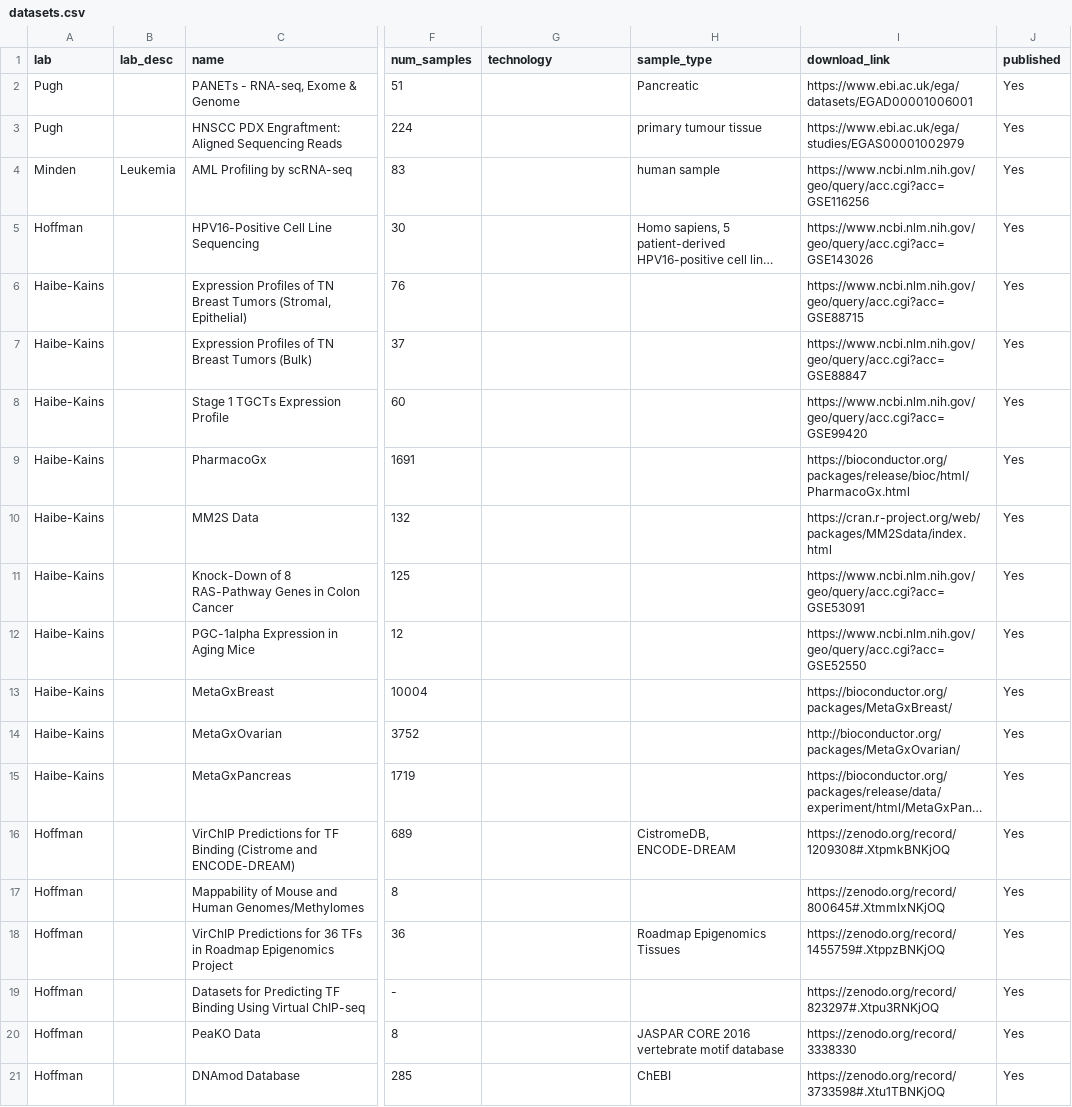
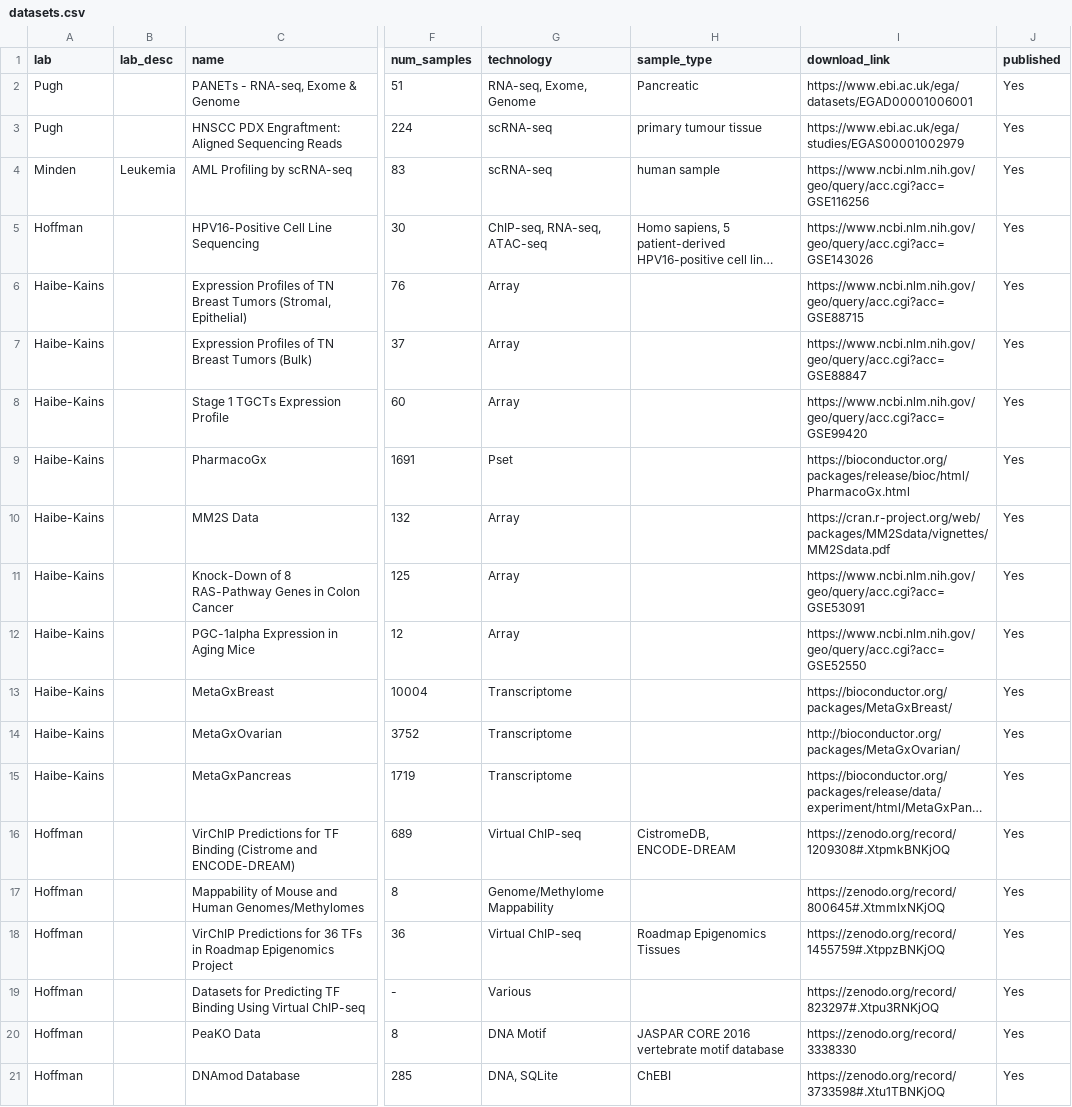
Before and after one commit to cbmp/cbmp, a CSV file: src/data/datasets.csv, drawn as a sheet; only a part is shown, gaps mark what is left out; long unchanged cells end in …; the diff names each change by its address in the sheet, - before the commit and + after, or states it on an @@ line.

Commit message:
technology column in datasets

```diff
--- a/src/data/datasets.csv
+++ b/src/data/datasets.csv
-G2 (technology): (empty)
+G2 (technology): RNA-seq, Exome, Genome
-G3:G4 (technology): (empty)
+G3:G4 (technology): scRNA-seq
-G5 (technology): (empty)
+G5 (technology): ChIP-seq, RNA-seq, ATAC-seq
-G6:G8 (technology): (empty)
+G6:G8 (technology): Array
-G9 (technology): (empty)
+G9 (technology): Pset
-G10:G12 (technology): (empty)
+G10:G12 (technology): Array
-I10 (download_link): https://cran.r-project.org/web/packages/MM2Sdata/index.html
+I10 (download_link): https://cran.r-project.org/web/packages/MM2Sdata/vignettes/MM2Sdata.pdf
-G13:G15 (technology): (empty)
+G13:G15 (technology): Transcriptome
-G16 (technology): (empty)
+G16 (technology): Virtual ChIP-seq
-G17 (technology): (empty)
+G17 (technology): Genome/Methylome Mappability
-G18 (technology): (empty)
+G18 (technology): Virtual ChIP-seq
-G19 (technology): (empty)
+G19 (technology): Various
-G20 (technology): (empty)
+G20 (technology): DNA Motif
-G21 (technology): (empty)
+G21 (technology): DNA, SQLite
```
Also changed, not shown: 2 other files.
